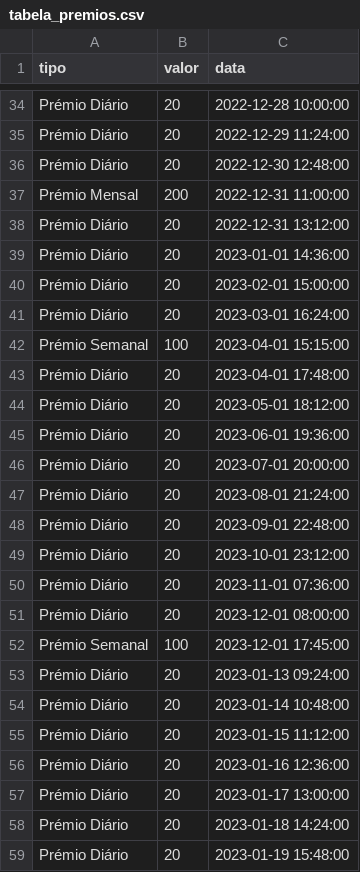
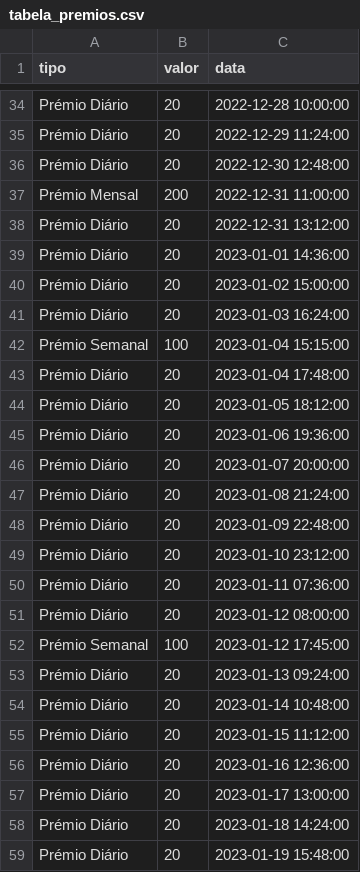
Before and after one commit to bernardo-silva/telegram-bot, a CSV file: tabela_premios.csv, drawn as a sheet; only a part is shown, gaps mark what is left out; the diff covers the shown part only.

```diff
--- a/tabela_premios.csv
+++ b/tabela_premios.csv
@@ -39,15 +39,15 @@ Prémio Diário,20,2022-12-31 13:12:00
 Prémio Diário,20,2023-01-01 14:36:00
-Prémio Diário,20,2023-02-01 15:00:00
-Prémio Diário,20,2023-03-01 16:24:00
-Prémio Semanal,100,2023-04-01 15:15:00
-Prémio Diário,20,2023-04-01 17:48:00
-Prémio Diário,20,2023-05-01 18:12:00
-Prémio Diário,20,2023-06-01 19:36:00
-Prémio Diário,20,2023-07-01 20:00:00
-Prémio Diário,20,2023-08-01 21:24:00
-Prémio Diário,20,2023-09-01 22:48:00
-Prémio Diário,20,2023-10-01 23:12:00
-Prémio Diário,20,2023-11-01 07:36:00
-Prémio Diário,20,2023-12-01 08:00:00
-Prémio Semanal,100,2023-12-01 17:45:00
+Prémio Diário,20,2023-01-02 15:00:00
+Prémio Diário,20,2023-01-03 16:24:00
+Prémio Semanal,100,2023-01-04 15:15:00
+Prémio Diário,20,2023-01-04 17:48:00
+Prémio Diário,20,2023-01-05 18:12:00
+Prémio Diário,20,2023-01-06 19:36:00
+Prémio Diário,20,2023-01-07 20:00:00
+Prémio Diário,20,2023-01-08 21:24:00
+Prémio Diário,20,2023-01-09 22:48:00
+Prémio Diário,20,2023-01-10 23:12:00
+Prémio Diário,20,2023-01-11 07:36:00
+Prémio Diário,20,2023-01-12 08:00:00
+Prémio Semanal,100,2023-01-12 17:45:00
 Prémio Diário,20,2023-01-13 09:24:00
```
Also changed, not shown: 3 added rows and 164 edited cells elsewhere in this file.
